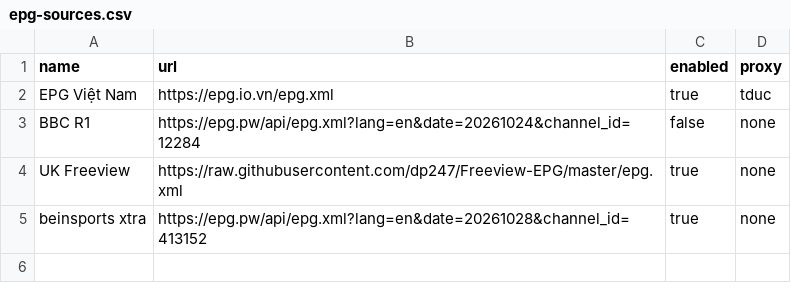
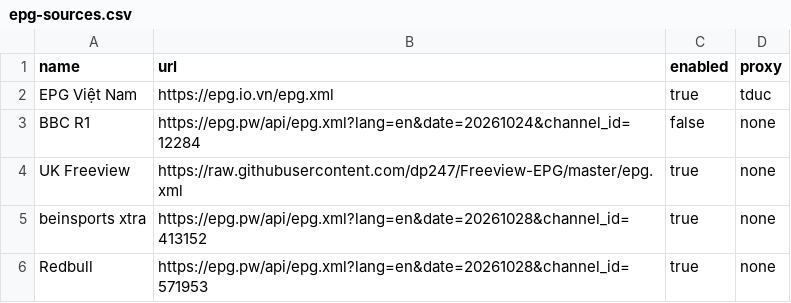
Before and after one commit to ducnt123/tvtools, a CSV file: epg-sources.csv, drawn as a sheet.

Commit message:
Cập nhật epg-sources.csv từ trang quản trị Stream24

```diff
--- a/epg-sources.csv
+++ b/epg-sources.csv
@@ -5 +5,2 @@ UK Freeview,https://raw.githubusercontent.com/dp247/Freeview-EPG/master/epg.xml,
 beinsports xtra,https://epg.pw/api/epg.xml?lang=en&date=20261028&channel_id=413152,true,none
+Redbull,https://epg.pw/api/epg.xml?lang=en&date=20261028&channel_id=571953,true,none
```
